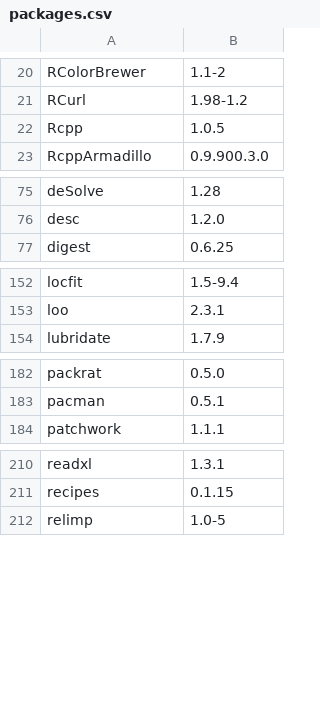
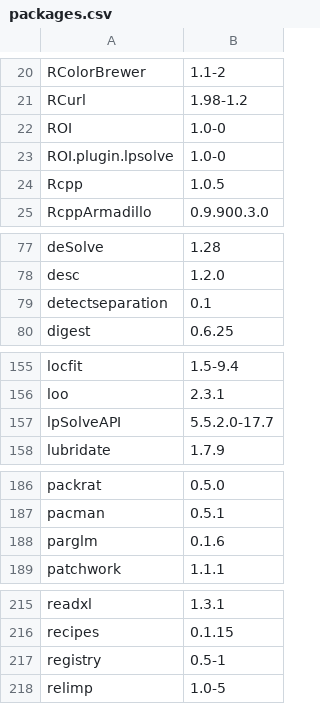
Before and after one commit to opensafely-core/r-docker, a CSV file: packages.csv, drawn as a sheet; only a part is shown, gaps mark what is left out; the diff covers the shown part only.

Commit message:
Add parglm and detectseparation packages
Also, fix tests.sh to point to new image and update README instructions

```diff
--- a/packages.csv
+++ b/packages.csv
@@ -21,2 +21,4 @@
 "RCurl","1.98-1.2"
+"ROI","1.0-0"
+"ROI.plugin.lpsolve","1.0-0"
 "Rcpp","1.0.5"
@@ -76,2 +78,3 @@
 "desc","1.2.0"
+"detectseparation","0.1"
 "digest","0.6.25"
@@ -153,2 +156,3 @@
 "loo","2.3.1"
+"lpSolveAPI","5.5.2.0-17.7"
 "lubridate","1.7.9"
@@ -183,2 +187,3 @@
 "pacman","0.5.1"
+"parglm","0.1.6"
 "patchwork","1.1.1"
@@ -211,2 +216,3 @@
 "recipes","0.1.15"
+"registry","0.5-1"
 "relimp","1.0-5"
```
Also changed, not shown: 1 added row elsewhere in this file, 3 other files.
